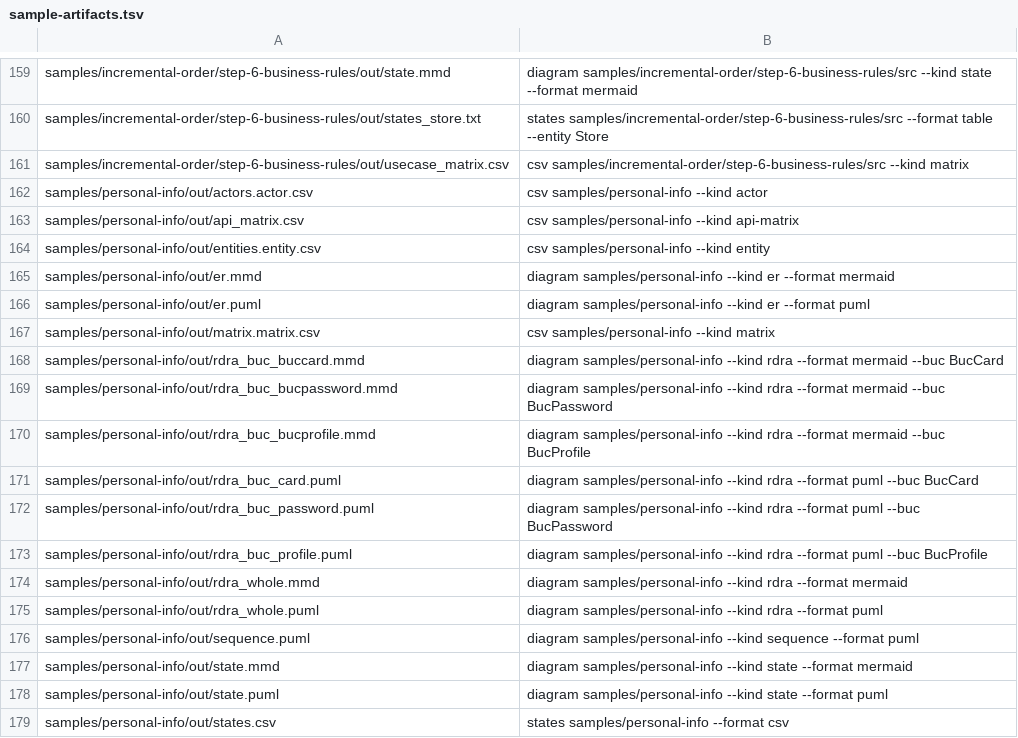
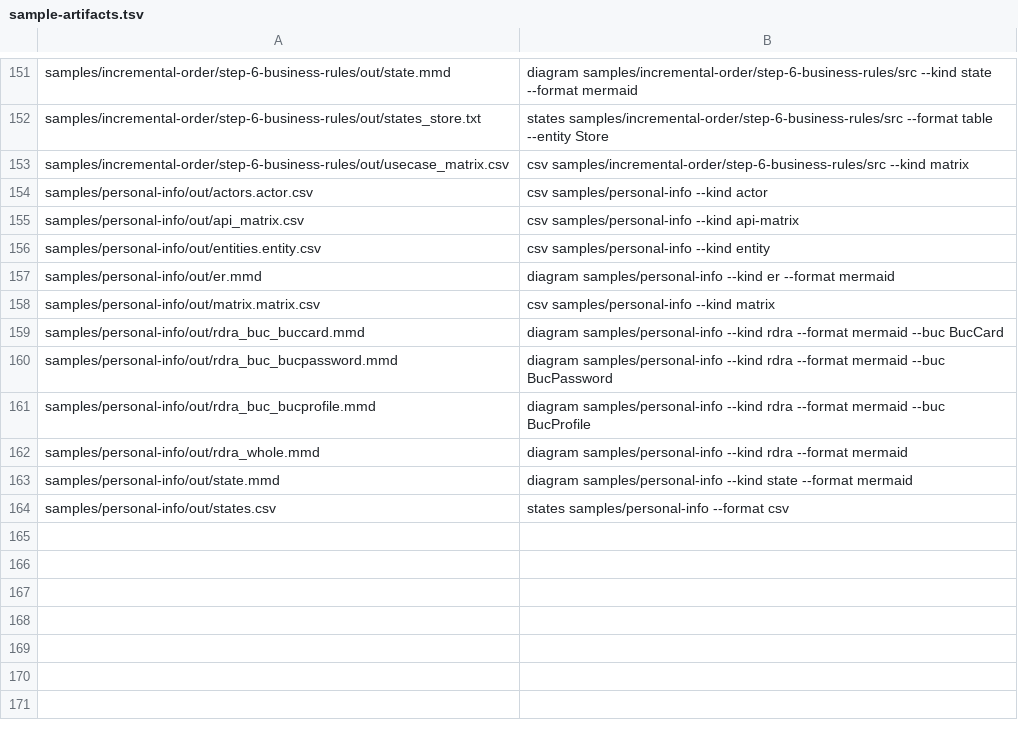
Before and after one commit to manji-0/rdra-ish-dsl, a TSV file: scripts/sample-artifacts.tsv, drawn as a sheet; only a part is shown, gaps mark what is left out; the diff covers the shown part only; the diff names each change by its address in the sheet, - before the commit and + after, or states it on an @@ line.

```diff
--- a/scripts/sample-artifacts.tsv
+++ b/scripts/sample-artifacts.tsv
-row 166: samples/personal-info/out/er.puml | diagram samples/personal-info --kind er --format puml
-row 171: samples/personal-info/out/rdra_buc_card.puml | diagram samples/personal-info --kind rdra --format puml --buc BucCard
-row 172: samples/personal-info/out/rdra_buc_password.puml | diagram samples/personal-info --kind rdra --format puml --buc BucPassword
-row 173: samples/personal-info/out/rdra_buc_profile.puml | diagram samples/personal-info --kind rdra --format puml --buc BucProfile
-row 175: samples/personal-info/out/rdra_whole.puml | diagram samples/personal-info --kind rdra --format puml
-row 176: samples/personal-info/out/sequence.puml | diagram samples/personal-info --kind sequence --format puml
-row 178: samples/personal-info/out/state.puml | diagram samples/personal-info --kind state --format puml
```
Also changed, not shown: 8 removed rows elsewhere in this file, 45 other files.
